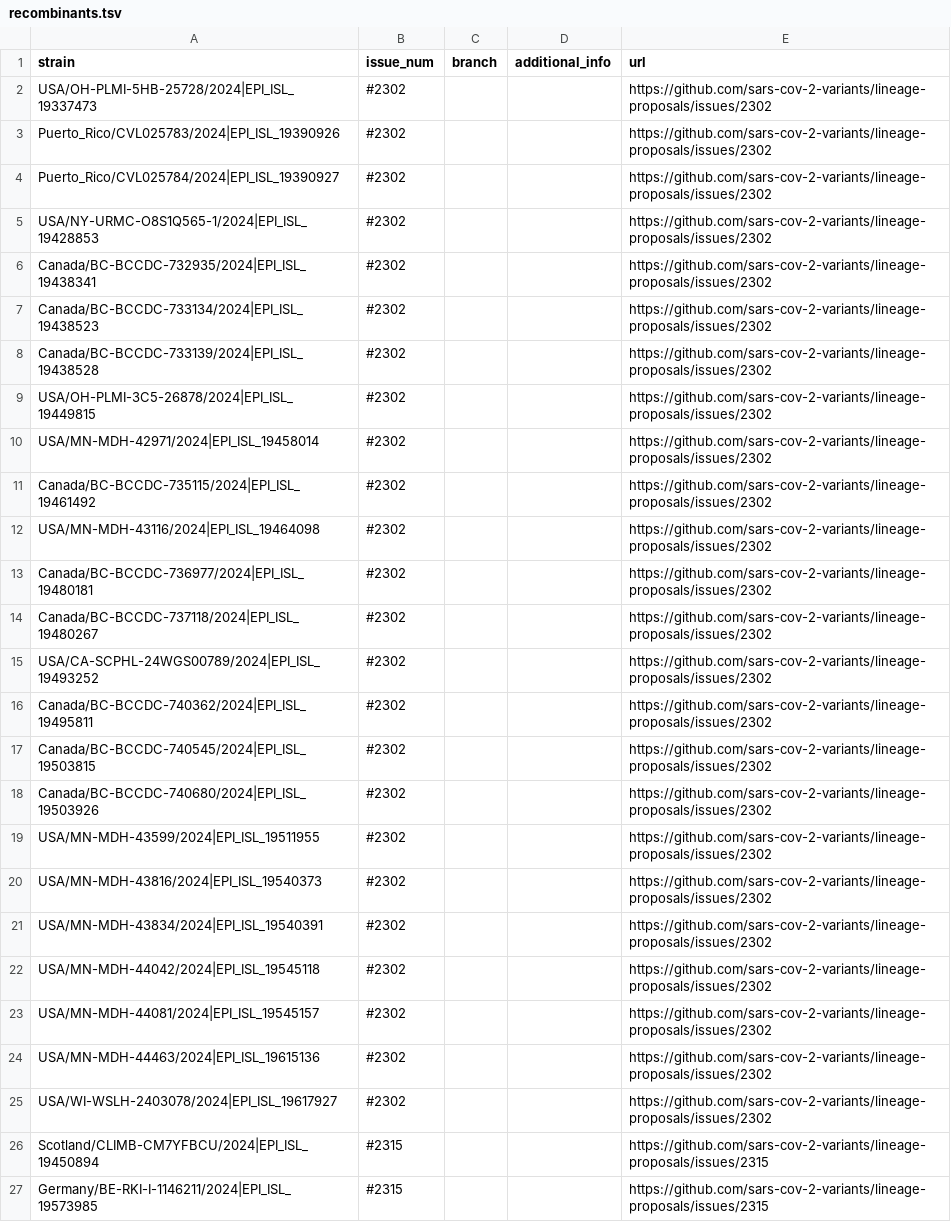
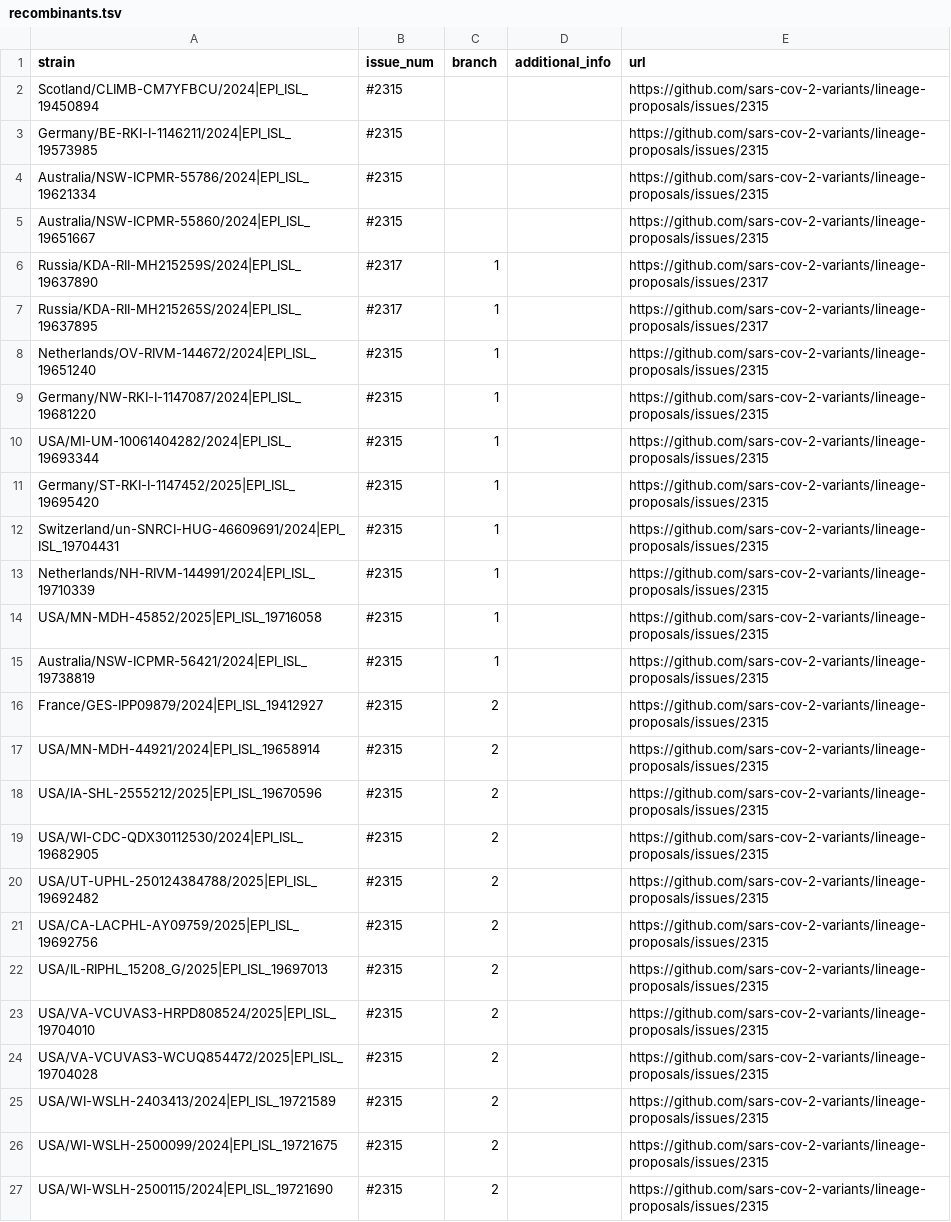
Before and after one commit to sars-cov-2-variants/lineage-proposals, a TSV file: recombinants.tsv, drawn as a sheet; only a part is shown; the shorter side is filled out with more unchanged rows; the diff covers the shown part only.

Commit message:
remove_designated

```diff
--- a/recombinants.tsv
+++ b/recombinants.tsv
@@ -1,26 +1,2 @@
 strain	issue_num	branch	additional_info	url
-USA/OH-PLMI-5HB-25728/2024|EPI_ISL_19337473	#2302			https://github.com/sars-cov-2-variants/lineage-proposals/issues/2302
-Puerto_Rico/CVL025783/2024|EPI_ISL_19390926	#2302			https://github.com/sars-cov-2-variants/lineage-proposals/issues/2302
-Puerto_Rico/CVL025784/2024|EPI_ISL_19390927	#2302			https://github.com/sars-cov-2-variants/lineage-proposals/issues/2302
-USA/NY-URMC-O8S1Q565-1/2024|EPI_ISL_19428853	#2302			https://github.com/sars-cov-2-variants/lineage-proposals/issues/2302
-Canada/BC-BCCDC-732935/2024|EPI_ISL_19438341	#2302			https://github.com/sars-cov-2-variants/lineage-proposals/issues/2302
-Canada/BC-BCCDC-733134/2024|EPI_ISL_19438523	#2302			https://github.com/sars-cov-2-variants/lineage-proposals/issues/2302
-Canada/BC-BCCDC-733139/2024|EPI_ISL_19438528	#2302			https://github.com/sars-cov-2-variants/lineage-proposals/issues/2302
-USA/OH-PLMI-3C5-26878/2024|EPI_ISL_19449815	#2302			https://github.com/sars-cov-2-variants/lineage-proposals/issues/2302
-USA/MN-MDH-42971/2024|EPI_ISL_19458014	#2302			https://github.com/sars-cov-2-variants/lineage-proposals/issues/2302
-Canada/BC-BCCDC-735115/2024|EPI_ISL_19461492	#2302			https://github.com/sars-cov-2-variants/lineage-proposals/issues/2302
-USA/MN-MDH-43116/2024|EPI_ISL_19464098	#2302			https://github.com/sars-cov-2-variants/lineage-proposals/issues/2302
-Canada/BC-BCCDC-736977/2024|EPI_ISL_19480181	#2302			https://github.com/sars-cov-2-variants/lineage-proposals/issues/2302
-Canada/BC-BCCDC-737118/2024|EPI_ISL_19480267	#2302			https://github.com/sars-cov-2-variants/lineage-proposals/issues/2302
-USA/CA-SCPHL-24WGS00789/2024|EPI_ISL_19493252	#2302			https://github.com/sars-cov-2-variants/lineage-proposals/issues/2302
-Canada/BC-BCCDC-740362/2024|EPI_ISL_19495811	#2302			https://github.com/sars-cov-2-variants/lineage-proposals/issues/2302
-Canada/BC-BCCDC-740545/2024|EPI_ISL_19503815	#2302			https://github.com/sars-cov-2-variants/lineage-proposals/issues/2302
-Canada/BC-BCCDC-740680/2024|EPI_ISL_19503926	#2302			https://github.com/sars-cov-2-variants/lineage-proposals/issues/2302
-USA/MN-MDH-43599/2024|EPI_ISL_19511955	#2302			https://github.com/sars-cov-2-variants/lineage-proposals/issues/2302
-USA/MN-MDH-43816/2024|EPI_ISL_19540373	#2302			https://github.com/sars-cov-2-variants/lineage-proposals/issues/2302
-USA/MN-MDH-43834/2024|EPI_ISL_19540391	#2302			https://github.com/sars-cov-2-variants/lineage-proposals/issues/2302
-USA/MN-MDH-44042/2024|EPI_ISL_19545118	#2302			https://github.com/sars-cov-2-variants/lineage-proposals/issues/2302
-USA/MN-MDH-44081/2024|EPI_ISL_19545157	#2302			https://github.com/sars-cov-2-variants/lineage-proposals/issues/2302
-USA/MN-MDH-44463/2024|EPI_ISL_19615136	#2302			https://github.com/sars-cov-2-variants/lineage-proposals/issues/2302
-USA/WI-WSLH-2403078/2024|EPI_ISL_19617927	#2302			https://github.com/sars-cov-2-variants/lineage-proposals/issues/2302
 Scotland/CLIMB-CM7YFBCU/2024|EPI_ISL_19450894	#2315			https://github.com/sars-cov-2-variants/lineage-proposals/issues/2315
```
Also changed, not shown: 4 removed rows elsewhere in this file.
